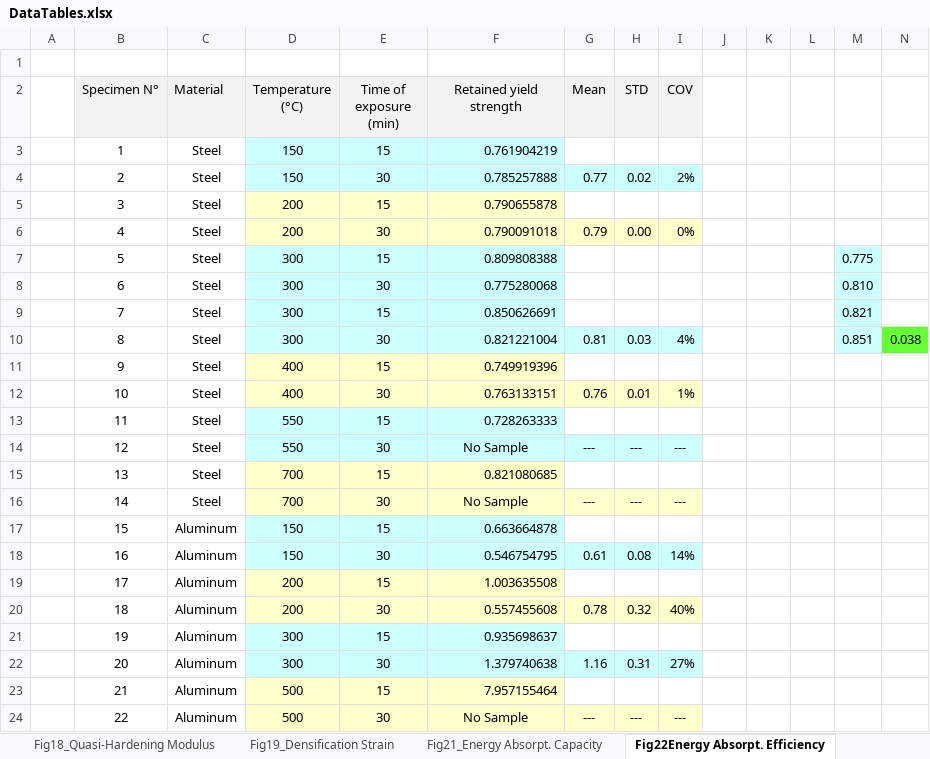
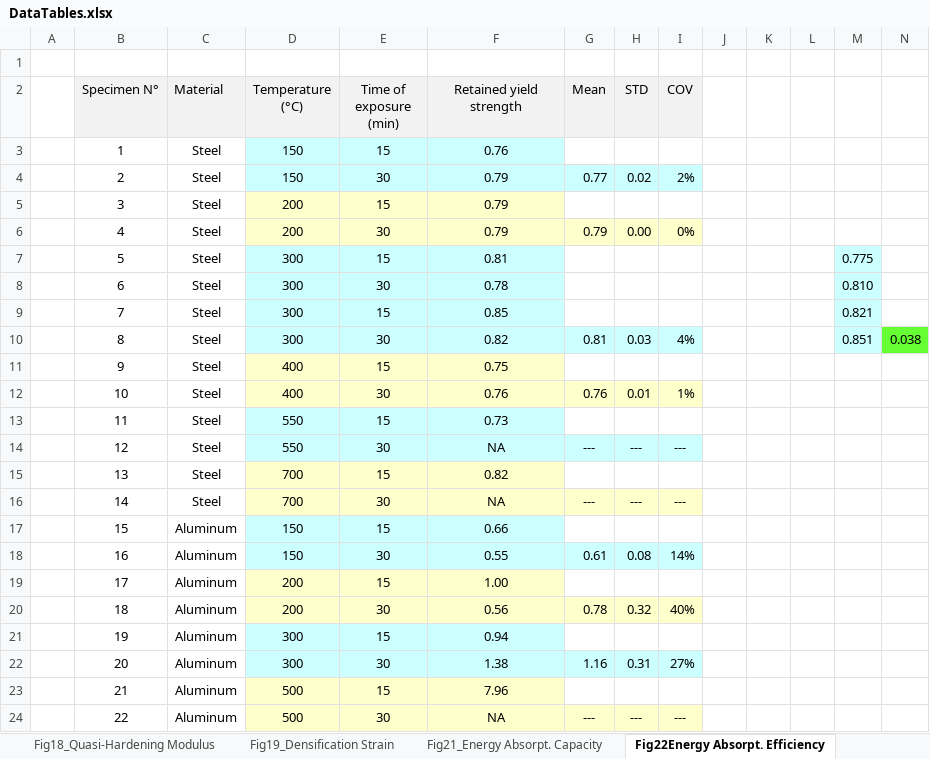
Before and after one commit to StefanSzynisz/FoamFireArticle, an Excel workbook: DataTables.xlsx, sheet Fig22Energy Absorpt. Efficiency, drawn as a sheet; values as stored, in another font and other column widths than the file's, no borders; the diff names each change by its address in the sheet, - before the commit and + after, or states it on an @@ line.

Commit message:
Reduced no of siginifcant digits to 3 in DataTables
and replaced 'No sample' with 'NA'

```diff
--- a/DataTables.xlsx (sheet Fig22Energy Absorpt. Efficiency)
+++ b/DataTables.xlsx (sheet Fig22Energy Absorpt. Efficiency)
-F3 (Retained yield strength): 0.761904219
+F3 (Retained yield strength): 0.76
-F3:F13 alignment: right
+F3:F13 alignment: center
-F4 (Retained yield strength): 0.785257888
+F4 (Retained yield strength): 0.79
-F5 (Retained yield strength): 0.790655878
+F5 (Retained yield strength): 0.79
-F6 (Retained yield strength): 0.790091018
+F6 (Retained yield strength): 0.79
-F7 (Retained yield strength): 0.809808388
+F7 (Retained yield strength): 0.81
-F8 (Retained yield strength): 0.775280068
+F8 (Retained yield strength): 0.78
-F9 (Retained yield strength): 0.850626691
+F9 (Retained yield strength): 0.85
-F10 (Retained yield strength): 0.821221004
+F10 (Retained yield strength): 0.82
-F11 (Retained yield strength): 0.749919396
+F11 (Retained yield strength): 0.75
-F12 (Retained yield strength): 0.763133151
+F12 (Retained yield strength): 0.76
-F13 (Retained yield strength): 0.728263333
+F13 (Retained yield strength): 0.73
-F14 (Retained yield strength): No Sample
+F14 (Retained yield strength): NA
-F15 (Retained yield strength): 0.821080685
+F15 (Retained yield strength): 0.82
-F15 alignment: right
+F15 alignment: center
-F16 (Retained yield strength): No Sample
+F16 (Retained yield strength): NA
-F17 (Retained yield strength): 0.663664878
+F17 (Retained yield strength): 0.66
-F17:F23 alignment: right
+F17:F23 alignment: center
-F18 (Retained yield strength): 0.546754795
+F18 (Retained yield strength): 0.55
-F19 (Retained yield strength): 1.003635508
+F19 (Retained yield strength): 1.00
-F20 (Retained yield strength): 0.557455608
+F20 (Retained yield strength): 0.56
-F21 (Retained yield strength): 0.935698637
+F21 (Retained yield strength): 0.94
-F22 (Retained yield strength): 1.379740638
+F22 (Retained yield strength): 1.38
-F23 (Retained yield strength): 7.957155464
+F23 (Retained yield strength): 7.96
-F24 (Retained yield strength): No Sample
+F24 (Retained yield strength): NA
```
Also changed, not shown: sheet Fig17_Ret. Quasi-Elast. Modulus, sheet Fig18_Quasi-Hardening Modulus, sheet Fig21_Energy Absorpt. Capacity, sheet Fig14_Retained Plateau Stress, sheet Fig19_Densification Strain, sheet Fig13_Retained yield strength.
